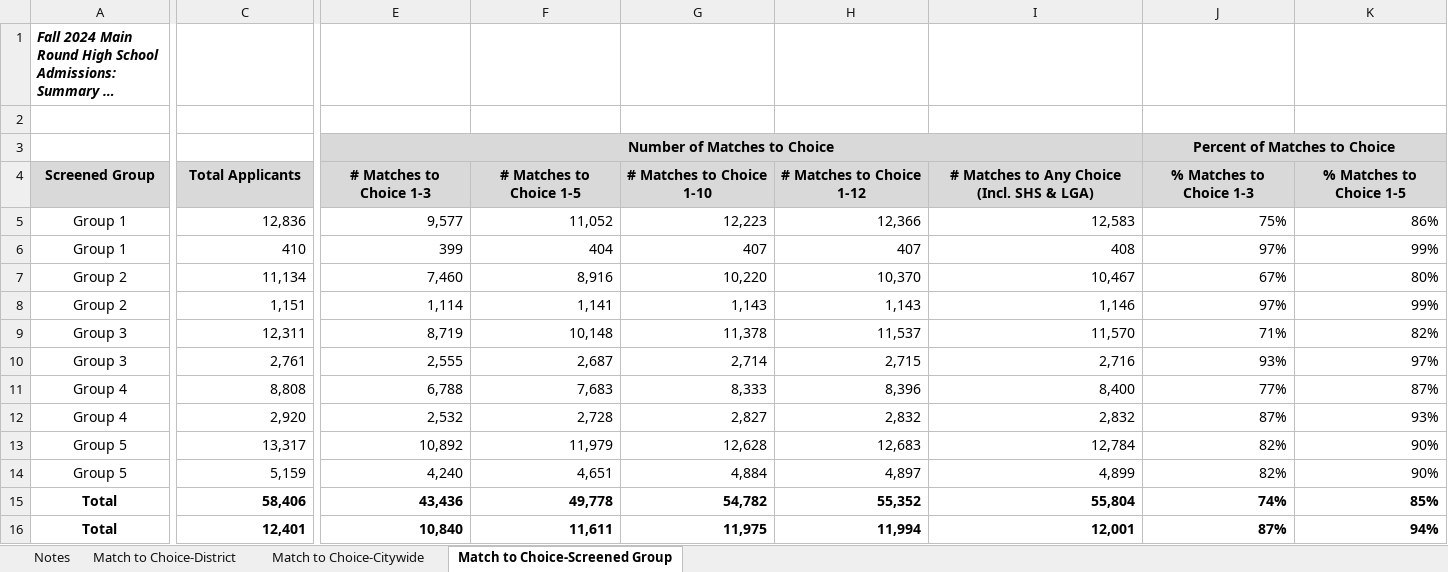
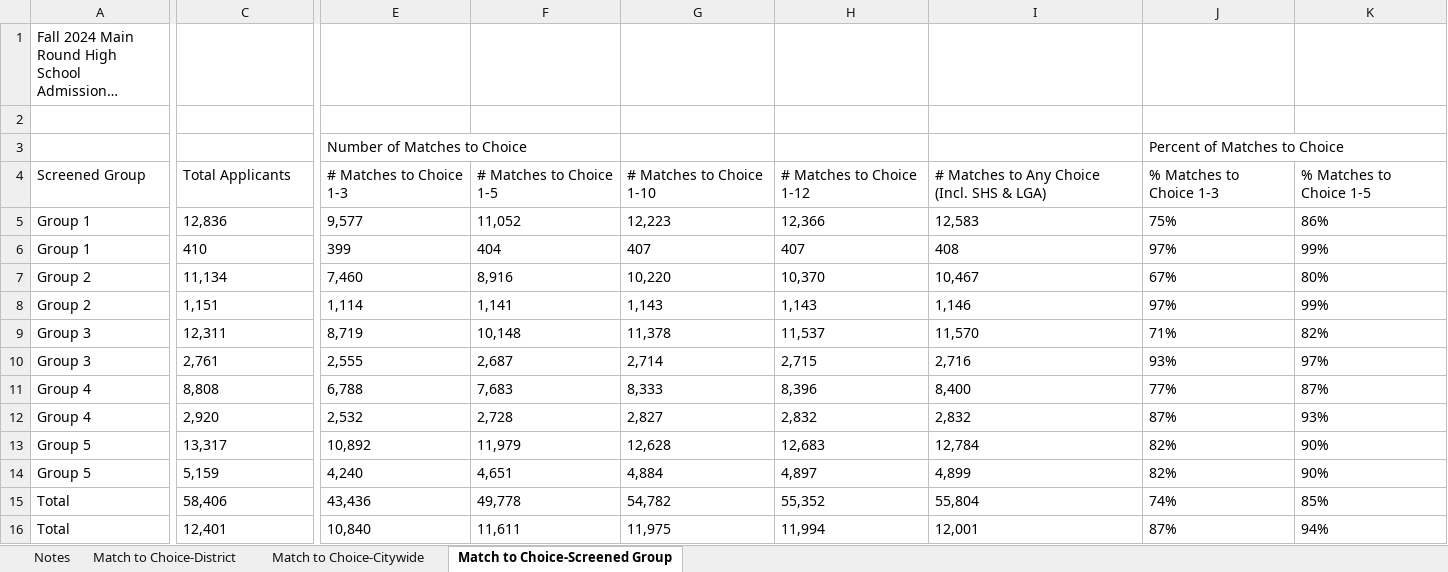
Before and after one commit to reetahan/EduRanker, an Excel workbook: Data-Analysis/raw-data/DATA3_fall-2024-high-school-offer-results-website-1.xlsx, sheet Match to Choice-Screened Group, drawn as a sheet; only a part is shown, gaps mark what is left out; long unchanged cells end in …; values as stored, in another font and other column widths than the file's, no borders; the diff covers the shown part only; the diff names each change by its address in the sheet, - before the commit and + after, or states it on an @@ line.

```diff
--- a/Data-Analysis/raw-data/DATA3_fall-2024-high-school-offer-results-website-1.xlsx (sheet Match to Choice-Screened Group)
+++ b/Data-Analysis/raw-data/DATA3_fall-2024-high-school-offer-results-website-1.xlsx (sheet Match to Choice-Screened Group)
@@ A1 bold: on → off, italic: on → off @@
-E3 alignment: center
+E3 alignment: left
-E3:K3 fill: #D9D9D9
+E3:K3 fill: none
-E3 bold: on
+E3 bold: off
-E3:I3 merged
@@ J3 alignment: center → left, bold: on → off @@
-J3:N3 merged
@@ A4:K4 alignment: center → left, fill: #D9D9D9 → none, bold: on → off @@
-A5:A16 alignment: center
+A5:A16 alignment: left
-C5:K16 alignment: right
+C5:K16 alignment: left
-A15:K16 bold: on
+A15:K16 bold: off
```
Also changed, not shown: cell formats elsewhere in this sheet, sheet Match to Choice-District, sheet Match to Choice-Citywide, sheet Notes, 2 other files.
